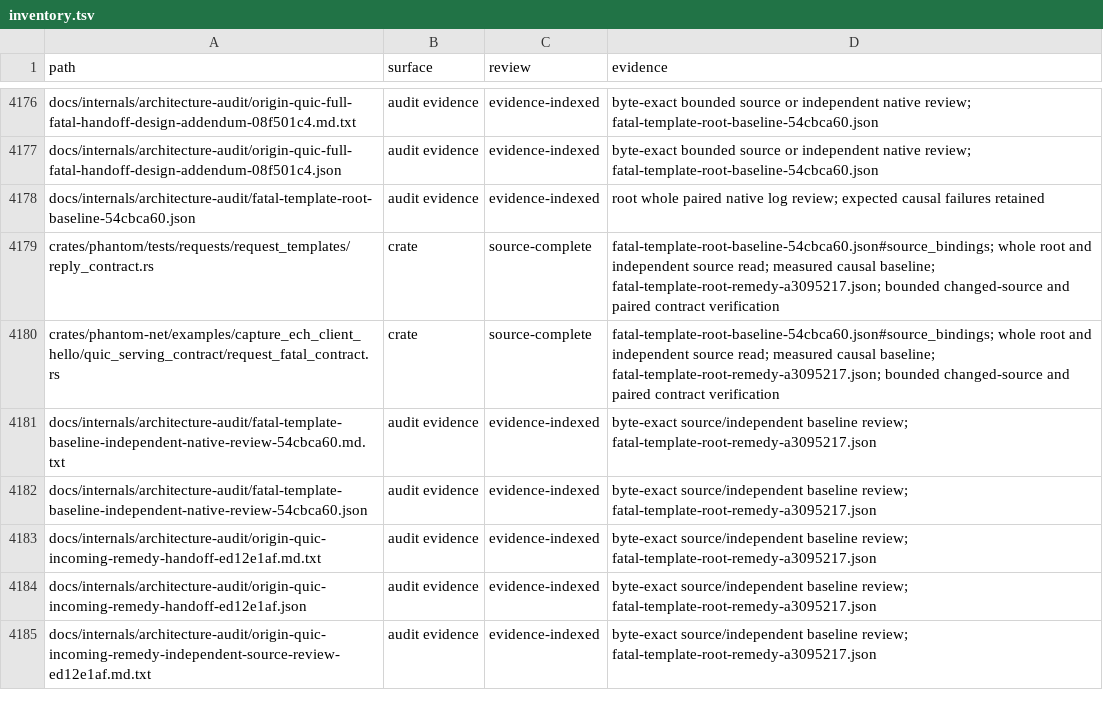
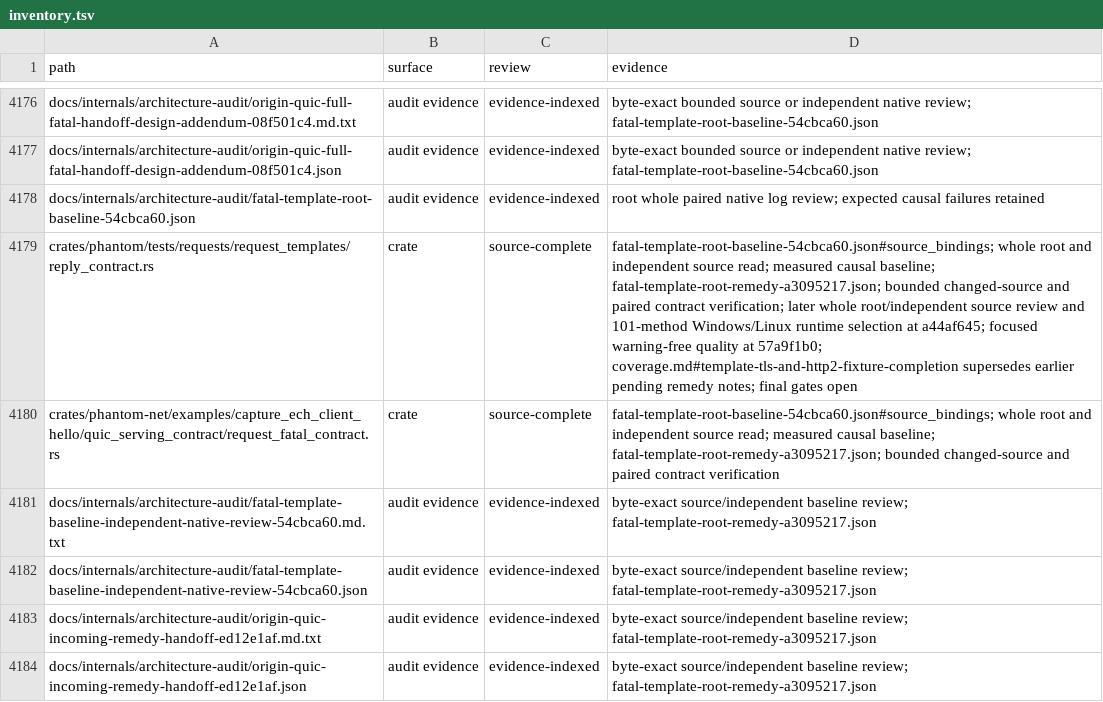
Before and after one commit to bywayhq/phantom, a TSV file: docs/internals/architecture-audit/inventory.tsv, drawn as a sheet; only a part is shown, gaps mark what is left out; the shorter side is filled out with more unchanged rows; the diff covers the shown part only.

Commit message:
docs(audit): record fixture completion and capture defects

```diff
--- a/docs/internals/architecture-audit/inventory.tsv
+++ b/docs/internals/architecture-audit/inventory.tsv
@@ -4178,3 +4178,3 @@ docs/internals/architecture-audit/origin-quic-full-fatal-handoff-design-addendum
 docs/internals/architecture-audit/fatal-template-root-baseline-54cbca60.json	audit evidence	evidence-indexed	root whole paired native log review; expected causal failures retained
-crates/phantom/tests/requests/request_templates/reply_contract.rs	crate	source-complete	fatal-template-root-baseline-54cbca60.json#source_bindings; whole root and independent source read; measured causal baseline; fatal-template-root-remedy-a3095217.json; bounded changed-source and paired contract verification
+crates/phantom/tests/requests/request_templates/reply_contract.rs	crate	source-complete	fatal-template-root-baseline-54cbca60.json#source_bindings; whole root and independent source read; measured causal baseline; fatal-template-root-remedy-a3095217.json; bounded changed-source and paired contract verification; later whole root/independent source review and 101-method Windows/Linux runtime selection at a44af645; focused warning-free quality at 57a9f1b0; coverage.md#template-tls-and-http2-fixture-completion supersedes earlier pending remedy notes; final gates open
 crates/phantom-net/examples/capture_ech_client_hello/quic_serving_contract/request_fatal_contract.rs	crate	source-complete	fatal-template-root-baseline-54cbca60.json#source_bindings; whole root and independent source read; measured causal baseline; fatal-template-root-remedy-a3095217.json; bounded changed-source and paired contract verification
```
Also changed, not shown: 11 edited cells elsewhere in this file, 2 other files.
